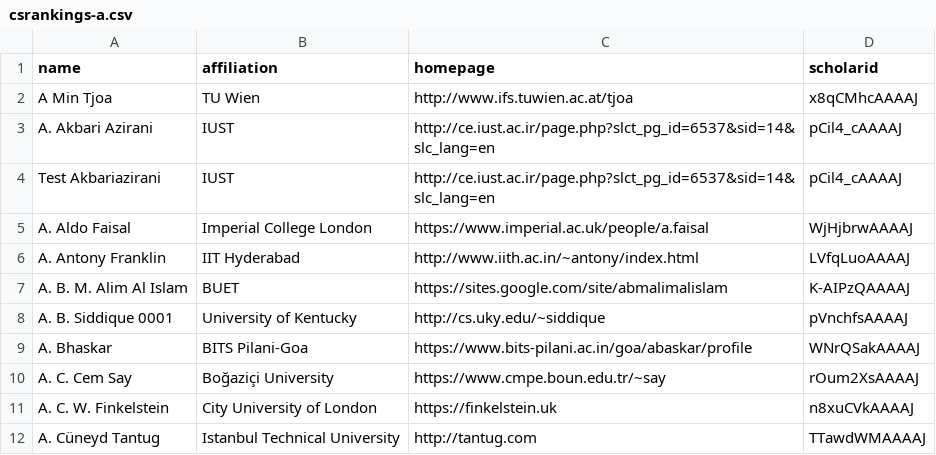
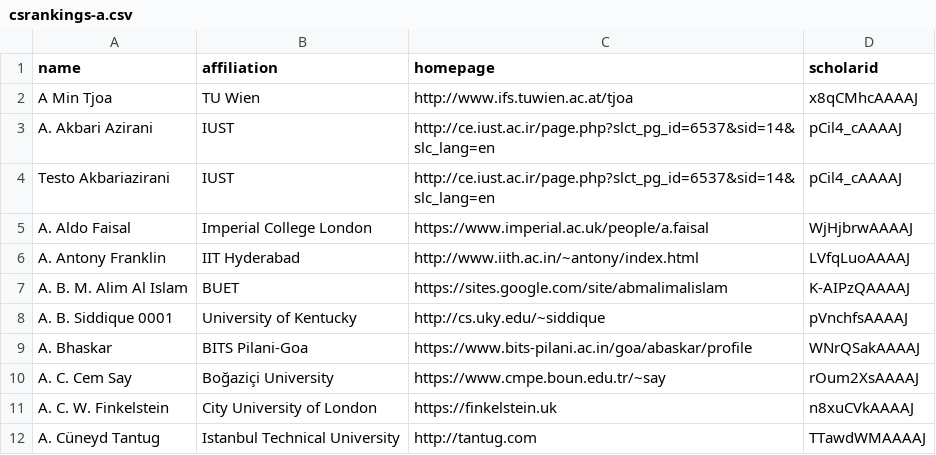
Before and after one commit to emeryberger/test-repo, a CSV file: csrankings-a.csv, drawn as a sheet.

Commit message:
Testo.

```diff
--- a/csrankings-a.csv
+++ b/csrankings-a.csv
@@ -3,3 +3,3 @@ A Min Tjoa,TU Wien,http://www.ifs.tuwien.ac.at/tjoa,x8qCMhcAAAAJ
 A. Akbari Azirani,IUST,http://ce.iust.ac.ir/page.php?slct_pg_id=6537&sid=14&slc_lang=en,pCil4_cAAAAJ
-Test Akbariazirani,IUST,http://ce.iust.ac.ir/page.php?slct_pg_id=6537&sid=14&slc_lang=en,pCil4_cAAAAJ
+Testo Akbariazirani,IUST,http://ce.iust.ac.ir/page.php?slct_pg_id=6537&sid=14&slc_lang=en,pCil4_cAAAAJ
 A. Aldo Faisal,Imperial College London,https://www.imperial.ac.uk/people/a.faisal,WjHjbrwAAAAJ
```
